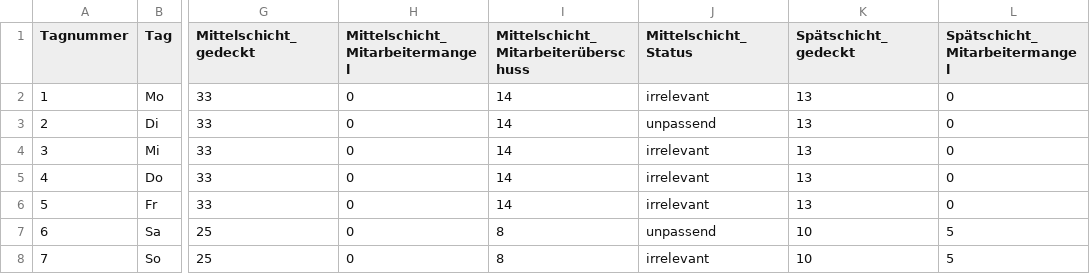
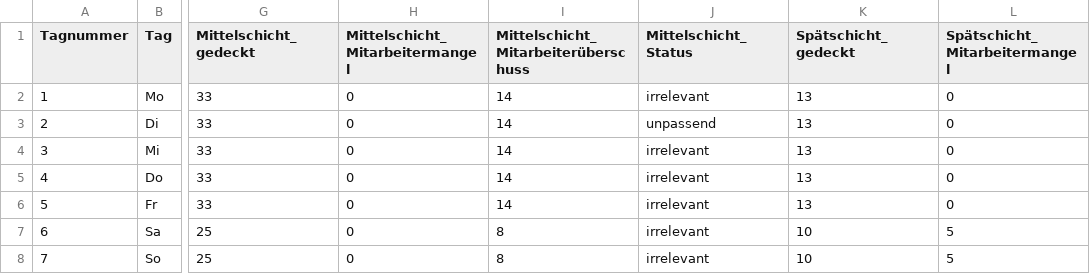
Before and after one commit to jannikbussmann/Empathiemaschine, a CSV file: barchart_01/data/template/csv/week5.csv, drawn as a sheet; only a part is shown, gaps mark what is left out; the diff names each change by its address in the sheet, - before the commit and + after, or states it on an @@ line.

```diff
--- a/barchart_01/data/template/csv/week5.csv
+++ b/barchart_01/data/template/csv/week5.csv
-J7 (Mittelschicht_Status): unpassend
+J7 (Mittelschicht_Status): irrelevant
```
Also changed, not shown: 1 other file.
